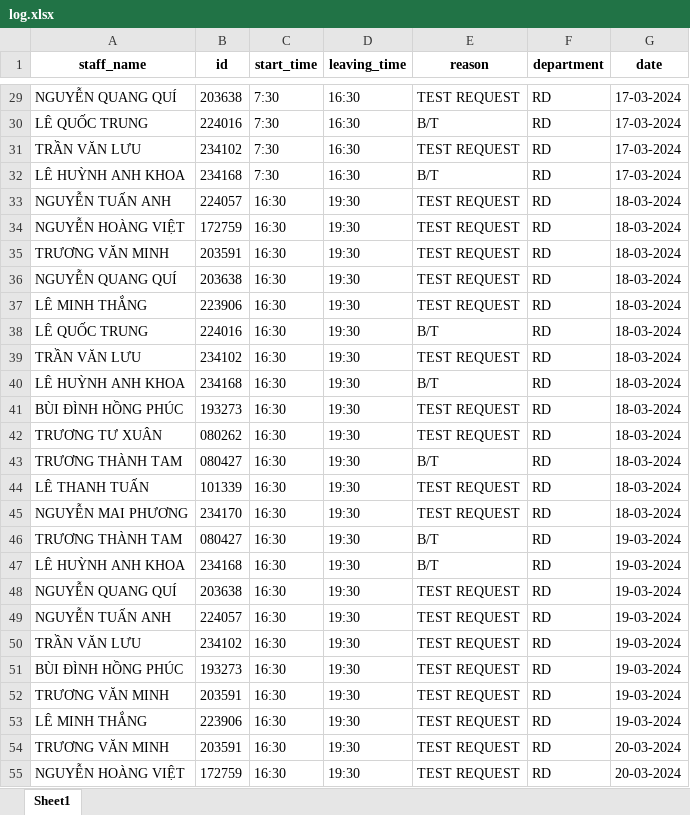
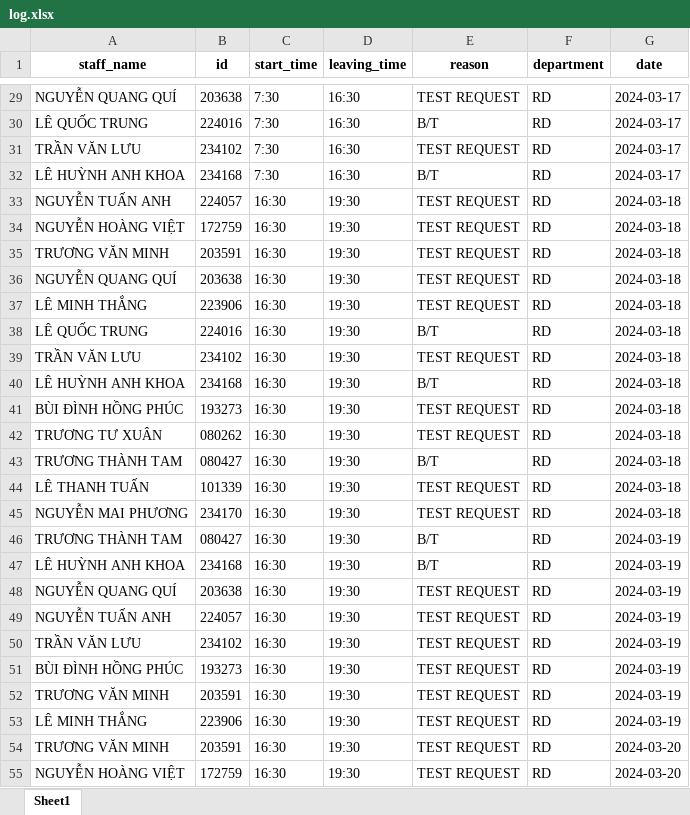
Before and after one commit to Harry-xdev/daily-work-log, an Excel workbook: log.xlsx, sheet Sheet1, drawn as a sheet; only a part is shown, gaps mark what is left out; values as stored, in another font and other column widths than the file's, no borders; the diff covers the shown part only; the diff names each change by its address in the sheet, - before the commit and + after, or states it on an @@ line.

```diff
--- a/log.xlsx (sheet Sheet1)
+++ b/log.xlsx (sheet Sheet1)
-G29:G32 (date): 17-03-2024
+G29:G32 (date): 2024-03-17
-G33:G45 (date): 18-03-2024
+G33:G45 (date): 2024-03-18
-G46:G53 (date): 19-03-2024
+G46:G53 (date): 2024-03-19
-G54:G55 (date): 20-03-2024
+G54:G55 (date): 2024-03-20
```
Also changed, not shown: 2 added rows and 267 edited cells elsewhere in this sheet, 41 other files.
